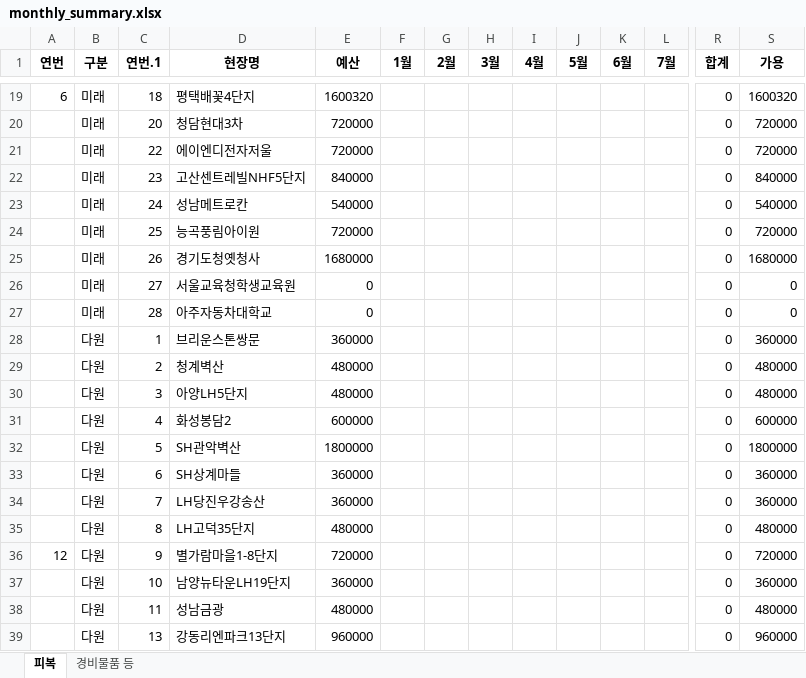
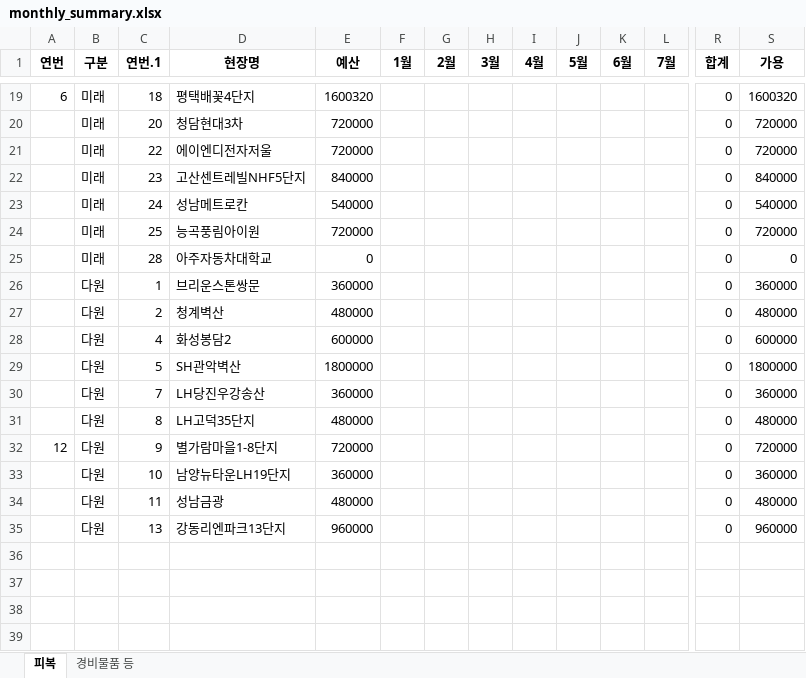
Before and after one commit to Choi-jaehyuk-6453/supply-request, an Excel workbook: monthly_summary.xlsx, sheet 피복, drawn as a sheet; only a part is shown, gaps mark what is left out; values as stored, in another font and other column widths than the file's, no borders; rows hold the shown columns only; the diff names each change by its address in the sheet, - before the commit and + after, or states it on an @@ line.

```diff
--- a/monthly_summary.xlsx (sheet 피복)
+++ b/monthly_summary.xlsx (sheet 피복)
-row 25:  | 미래 | 26 | 경기도청옛청사 | 1680000 |  |  |  |  |  |  |  | 0 | 1680000
-row 26:  | 미래 | 27 | 서울교육청학생교육원 | 0 |  |  |  |  |  |  |  | 0 | 0
-row 30:  | 다원 | 3 | 아양LH5단지 | 480000 |  |  |  |  |  |  |  | 0 | 480000
-row 33:  | 다원 | 6 | SH상계마들 | 360000 |  |  |  |  |  |  |  | 0 | 360000
```
Also changed, not shown: sheet 경비물품 등.
